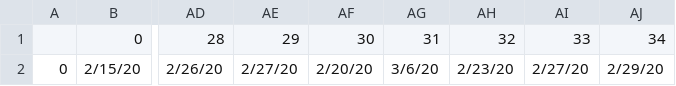
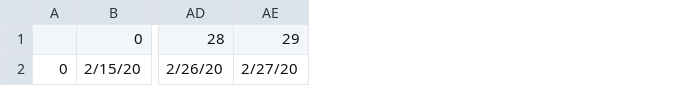
Before and after one commit to JieYingWu/COVID-19_US_County-level_Summaries, a CSV file: npi-model/results/US_state_start_dates.csv, drawn as a sheet; only a part is shown, gaps mark what is left out; the diff names each change by its address in the sheet, - before the commit and + after, or states it on an @@ line.

Commit message:
Updated US state Results Apr13

```diff
--- a/npi-model/results/US_state_start_dates.csv
+++ b/npi-model/results/US_state_start_dates.csv
-column AF, rows 1-2: 30 | 2/20/20
-column AG, rows 1-2: 31 | 3/6/20
-column AH, rows 1-2: 32 | 2/23/20
-column AI, rows 1-2: 33 | 2/27/20
-column AJ, rows 1-2: 34 | 2/29/20
```
Also changed, not shown: npi-model/results/US_state_geocode.csv.
